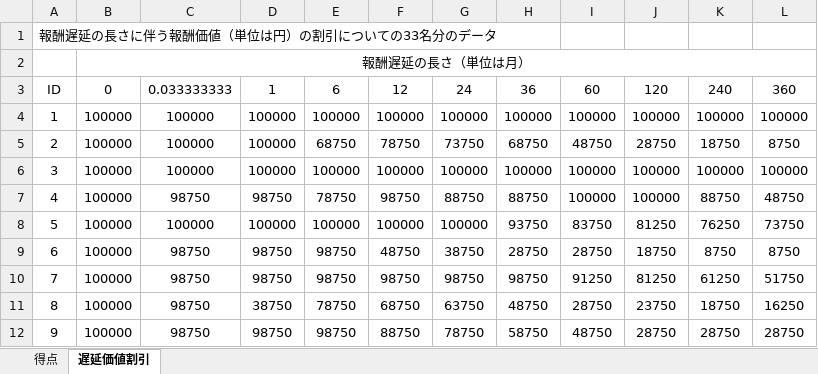
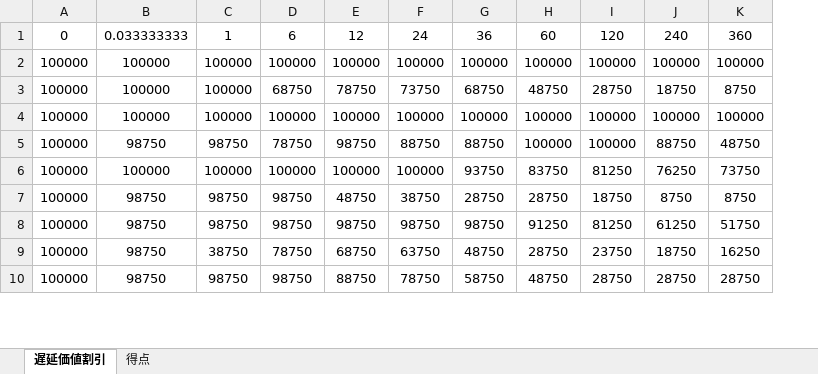
Before and after one commit to kimukimuyuya/tsukiyama-seminar-polmeth, an Excel workbook: 丹野統計学/test_data.xlsx, sheet 遅延価値割引, drawn as a sheet; only a part is shown; values as stored, in another font and other column widths than the file's, no borders; removed rows and columns are numbered as before the commit, all else as after; the diff names each change by its address in the sheet, - before the commit and + after, or states it on an @@ line.

```diff
--- a/丹野統計学/test_data.xlsx (sheet 遅延価値割引)
+++ b/丹野統計学/test_data.xlsx (sheet 遅延価値割引)
@@ sheet tab order changed: 遅延価値割引 | 得点 @@
-column A, rows 3-12: ID | 1 | 2 | 3 | 4 | 5 | 6 | 7 | 8 | 9
-row 1: 報酬遅延の長さに伴う報酬価値（単位は円）の割引についての33名分のデータ
-row 2:  | 報酬遅延の長さ（単位は月）
```
Also changed, not shown: 1 other file.
